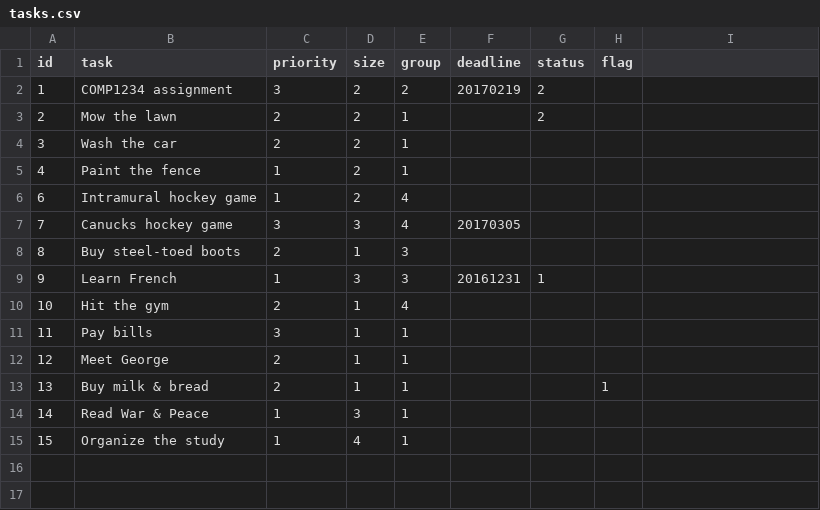
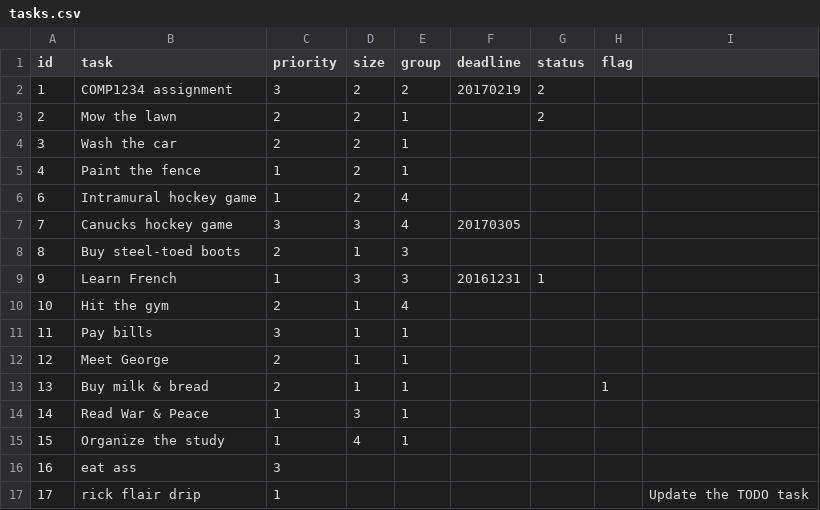
Before and after one commit to vafkenzie/starter-todo4, a CSV file: data/tasks.csv, drawn as a sheet.

```diff
--- a/data/tasks.csv
+++ b/data/tasks.csv
@@ -15 +15,3 @@ id,task,priority,size,group,deadline,status,flag
 15,"Organize the study",1,4,1,,,
+16,"eat ass",3,,,,,
+17,"rick flair drip",1,,,,,,"Update the TODO task"
```
Also changed, not shown: 4 other files.
